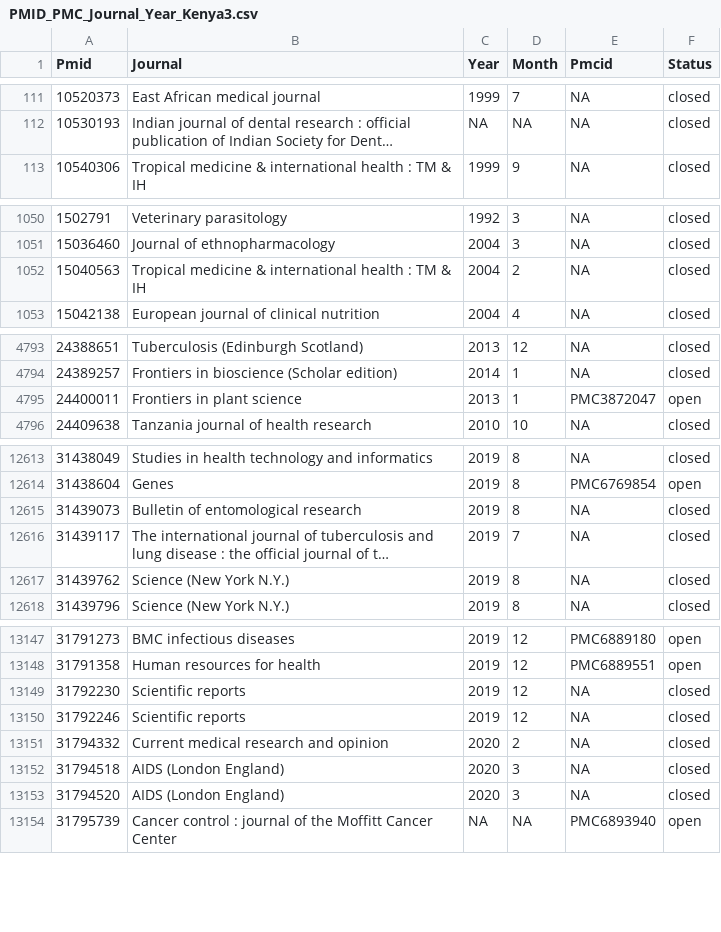
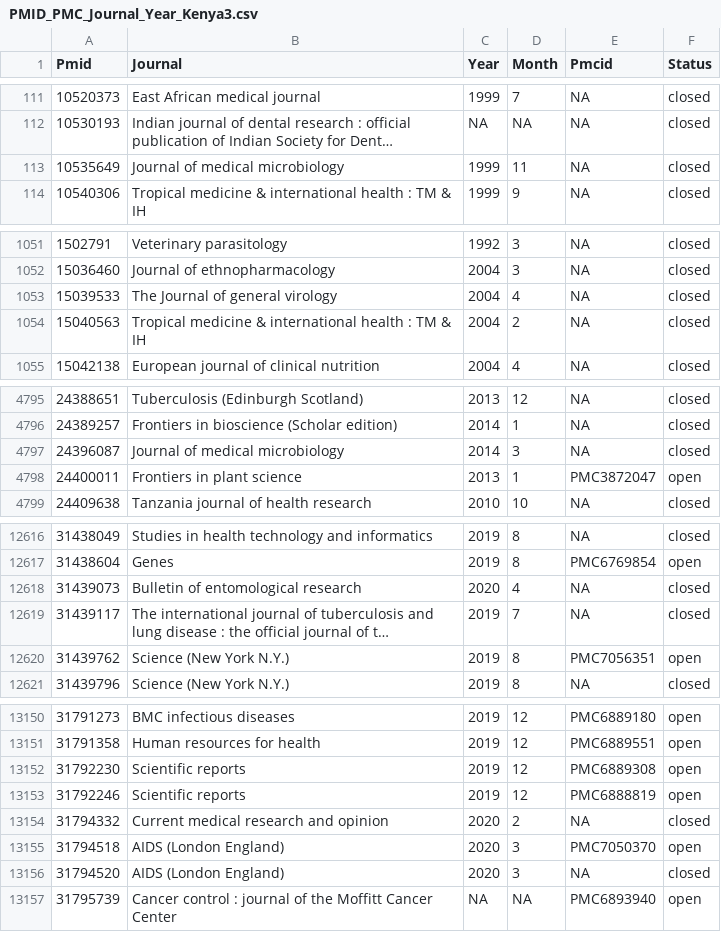
Before and after one commit to BioinfoNet/Data-mining, a CSV file: reanalysis_2020/data/PMID_PMC_Journal_Year_Kenya3.csv, drawn as a sheet; only a part is shown, gaps mark what is left out; long unchanged cells end in …; addresses are those after the commit; the diff covers the shown part only; the diff names each change by its address in the sheet, - before the commit and + after, or states it on an @@ line.

```diff
--- a/reanalysis_2020/data/PMID_PMC_Journal_Year_Kenya3.csv
+++ b/reanalysis_2020/data/PMID_PMC_Journal_Year_Kenya3.csv
+row 113: 10535649 | Journal of medical microbiology | 1999 | 11 | NA | closed
+row 1053: 15039533 | The Journal of general virology | 2004 | 4 | NA | closed
+row 4797: 24396087 | Journal of medical microbiology | 2014 | 3 | NA | closed
-C12618 (Year): 2019
+C12618 (Year): 2020
-D12618 (Month): 8
+D12618 (Month): 4
-E12620 (Pmcid): NA
+E12620 (Pmcid): PMC7056351
-F12620 (Status): closed
+F12620 (Status): open
-E13152 (Pmcid): NA
+E13152 (Pmcid): PMC6889308
-F13152:F13153 (Status): closed
+F13152:F13153 (Status): open
-E13153 (Pmcid): NA
+E13153 (Pmcid): PMC6888819
-E13155 (Pmcid): NA
+E13155 (Pmcid): PMC7050370
-F13155 (Status): closed
+F13155 (Status): open
```
Also changed, not shown: 53 edited cells elsewhere in this file, reanalysis_2020/data/Kenyapaper2.csv, reanalysis_2020/data/Kenyapmid.csv, 21 other files.
